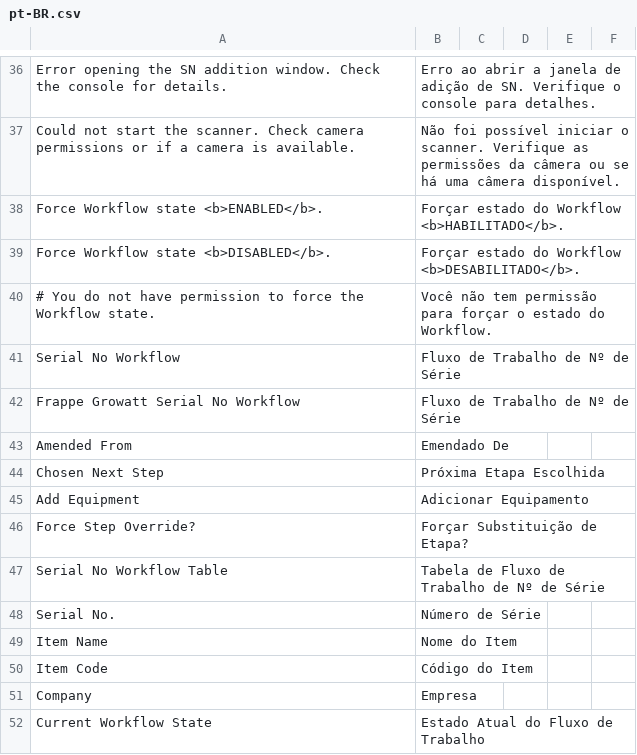
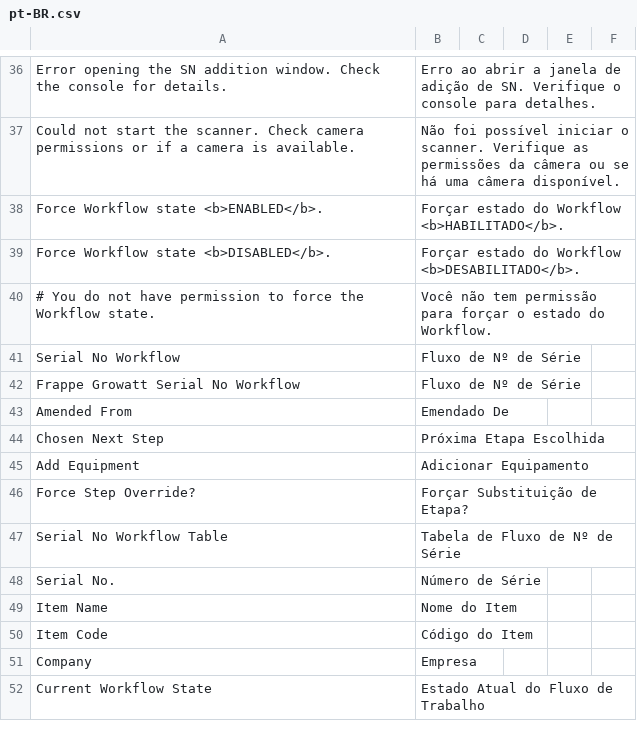
Before and after one commit to AnyGridTech/frappe_growatt_serial_no_workflow, a CSV file: frappe_growatt_serial_no_workflow/translations/pt-BR.csv, drawn as a sheet; only a part is shown, gaps mark what is left out.

Commit message:
refactor: Ajustar traduções para o fluxo de trabalho de números de série

```diff
--- a/frappe_growatt_serial_no_workflow/translations/pt-BR.csv
+++ b/frappe_growatt_serial_no_workflow/translations/pt-BR.csv
@@ -40,4 +40,4 @@ Force Workflow state <b>DISABLED</b>.,Forçar estado do Workflow <b>DESABILITADO
 # You do not have permission to force the Workflow state.,Você não tem permissão para forçar o estado do Workflow.
-Serial No Workflow,Fluxo de Trabalho de Nº de Série
-Frappe Growatt Serial No Workflow,Fluxo de Trabalho de Nº de Série
+Serial No Workflow,Fluxo de Nº de Série
+Frappe Growatt Serial No Workflow,Fluxo de Nº de Série
 Amended From,Emendado De
@@ -46,3 +46,3 @@ Add Equipment,Adicionar Equipamento
 Force Step Override?,Forçar Substituição de Etapa?
-Serial No Workflow Table,Tabela de Fluxo de Trabalho de Nº de Série
+Serial No Workflow Table,Tabela de Fluxo de Nº de Série
 Serial No.,Número de Série
```
